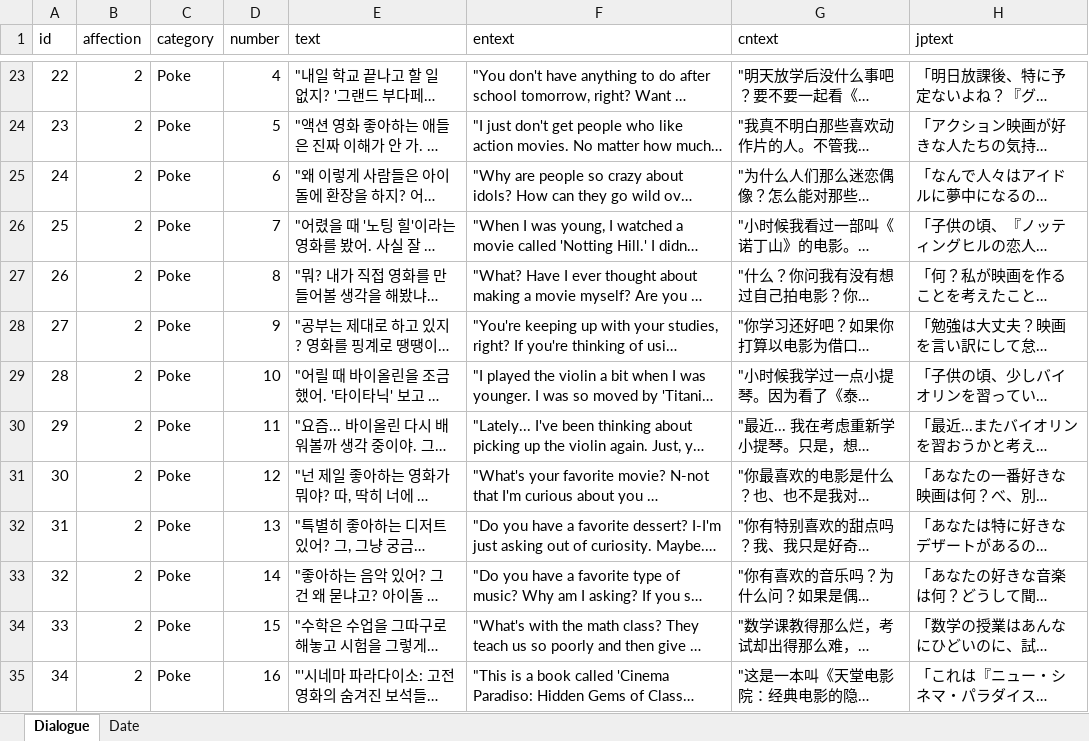
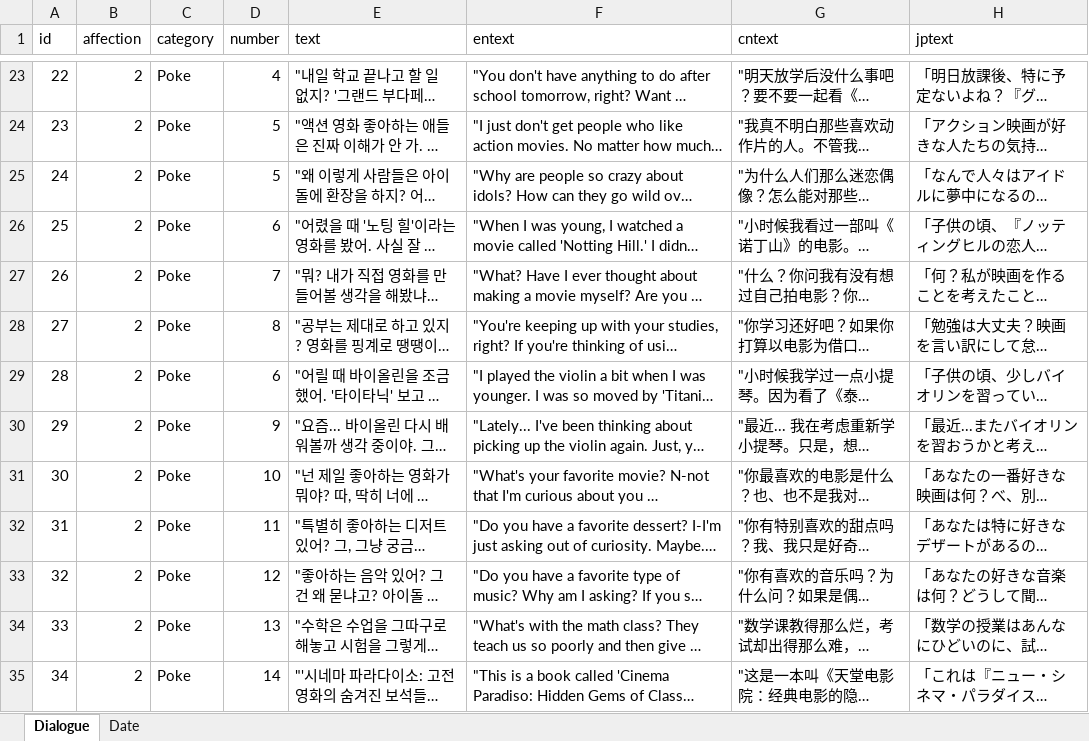
Before and after one commit to hssong1221/AI-CHATBOT-GAME, an Excel workbook: CHATGAME/Assets/StreamingAssets/Excel/dialogue.xlsx, sheet Dialogue, drawn as a sheet; only a part is shown, gaps mark what is left out; long unchanged cells end in …; values as stored, in another font and other column widths than the file's, no borders; the diff covers the shown part only; the diff names each change by its address in the sheet, - before the commit and + after, or states it on an @@ line.

```diff
--- a/CHATGAME/Assets/StreamingAssets/Excel/dialogue.xlsx (sheet Dialogue)
+++ b/CHATGAME/Assets/StreamingAssets/Excel/dialogue.xlsx (sheet Dialogue)
-D25 (number): 6
+D25 (number): 5
-D26 (number): 7
+D26 (number): 6
-D27 (number): 8
+D27 (number): 7
-D28 (number): 9
+D28 (number): 8
-D29 (number): 10
+D29 (number): 6
-D30 (number): 11
+D30 (number): 9
-D31 (number): 12
+D31 (number): 10
-D32 (number): 13
+D32 (number): 11
-D33 (number): 14
+D33 (number): 12
-D34 (number): 15
+D34 (number): 13
-D35 (number): 16
+D35 (number): 14
```
Also changed, not shown: 56 edited cells elsewhere in this sheet, sheet Date, 38 other files.
